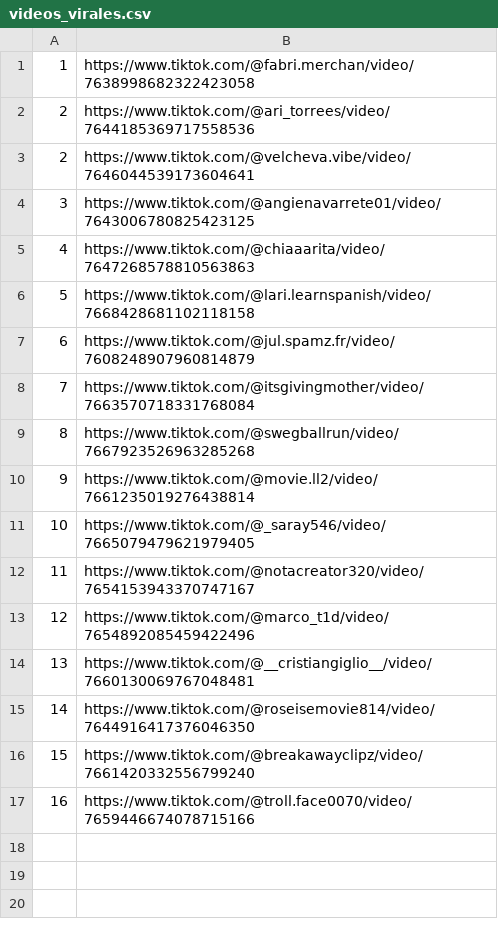
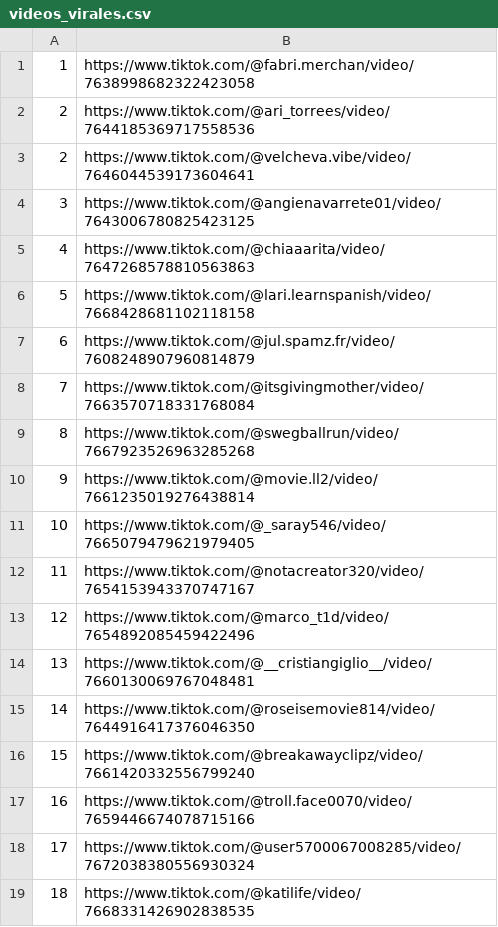
Before and after one commit to jesus18320/tiktok-viral-bot, a CSV file: videos_virales.csv, drawn as a sheet; the diff names each change by its address in the sheet, - before the commit and + after, or states it on an @@ line.

```diff
--- a/videos_virales.csv
+++ b/videos_virales.csv
+row 18: 17 | https://www.tiktok.com/@user5700067008285/video/7672038380556930324
+row 19: 18 | https://www.tiktok.com/@katilife/video/7668331426902838535
```
